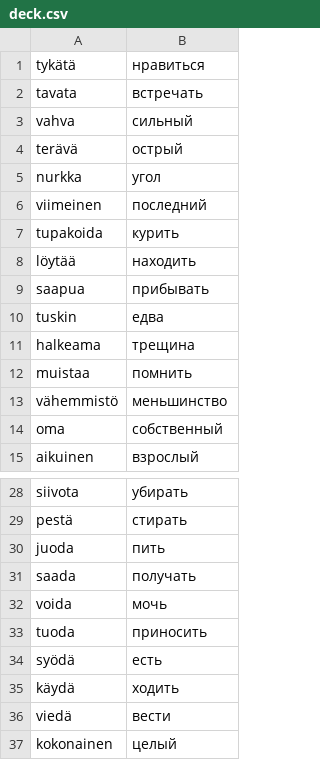
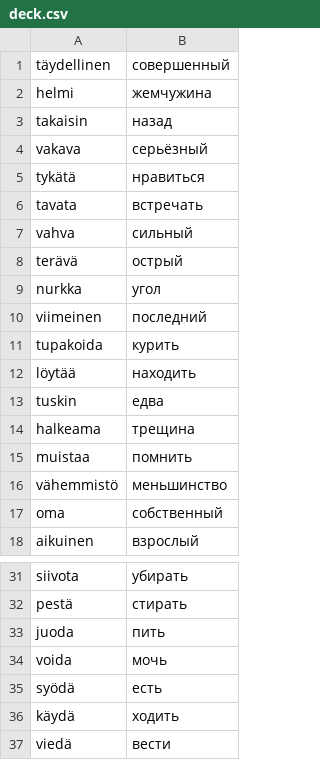
Before and after one commit to koryuun/svelte-vords, a CSV file: public/decks/sanat/deck.csv, drawn as a sheet; only a part is shown, gaps mark what is left out; the shorter side is filled out with more unchanged rows.

```diff
--- a/public/decks/sanat/deck.csv
+++ b/public/decks/sanat/deck.csv
@@ -1 +1,5 @@
+täydellinen ; совершенный
+helmi ; жемчужина
+takaisin ; назад
+vakava ; серьёзный
 tykätä ; нравиться
@@ -8,3 +12,2 @@ tupakoida ; курить
 löytää ; находить
-saapua ; прибывать
 tuskin ; едва
@@ -30,5 +33,3 @@ pestä ; стирать
 juoda ; пить
-saada ; получать
 voida ; мочь
-tuoda ; приносить
 syödä ; есть
```
Also changed, not shown: public/decks/verbit/deck.csv, public/decks/words/deck.csv, 18 other files.
